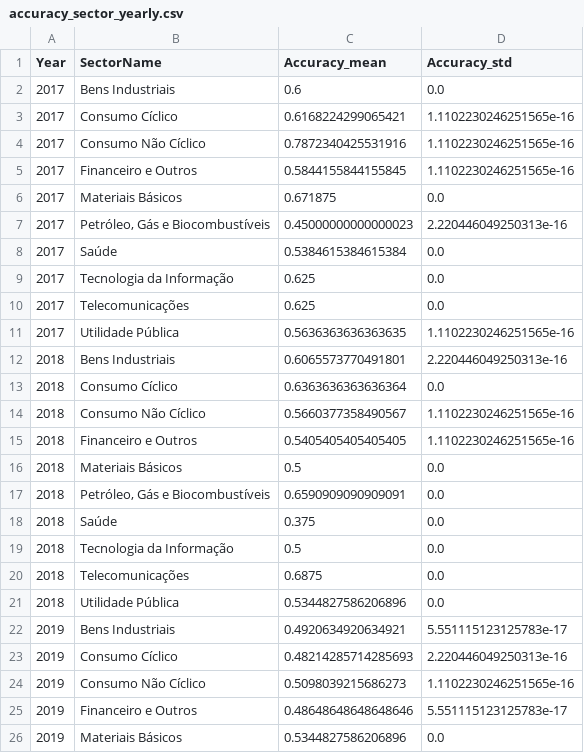
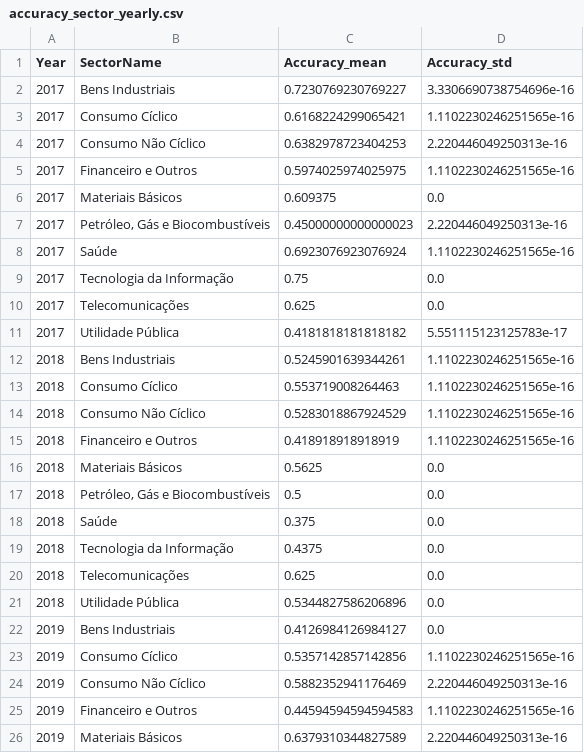
Before and after one commit to thgcns/Mestrado-Financial-Report_Impact, a CSV file: results_6_1/accuracy_sector_yearly.csv, drawn as a sheet; only a part is shown; the diff covers the shown part only.

```diff
--- a/results_6_1/accuracy_sector_yearly.csv
+++ b/results_6_1/accuracy_sector_yearly.csv
@@ -1,26 +1,26 @@
 Year,SectorName,Accuracy_mean,Accuracy_std
-2017,Bens Industriais,0.6,0.0
+2017,Bens Industriais,0.7230769230769227,3.3306690738754696e-16
 2017,Consumo Cíclico,0.6168224299065421,1.1102230246251565e-16
-2017,Consumo Não Cíclico,0.7872340425531916,1.1102230246251565e-16
-2017,Financeiro e Outros,0.5844155844155845,1.1102230246251565e-16
-2017,Materiais Básicos,0.671875,0.0
+2017,Consumo Não Cíclico,0.6382978723404253,2.220446049250313e-16
+2017,Financeiro e Outros,0.5974025974025975,1.1102230246251565e-16
+2017,Materiais Básicos,0.609375,0.0
 2017,"Petróleo, Gás e Biocombustíveis",0.45000000000000023,2.220446049250313e-16
-2017,Saúde,0.5384615384615384,0.0
-2017,Tecnologia da Informação,0.625,0.0
+2017,Saúde,0.6923076923076924,1.1102230246251565e-16
+2017,Tecnologia da Informação,0.75,0.0
 2017,Telecomunicações,0.625,0.0
-2017,Utilidade Pública,0.5636363636363635,1.1102230246251565e-16
-2018,Bens Industriais,0.6065573770491801,2.220446049250313e-16
-2018,Consumo Cíclico,0.6363636363636364,0.0
-2018,Consumo Não Cíclico,0.5660377358490567,1.1102230246251565e-16
-2018,Financeiro e Outros,0.5405405405405405,1.1102230246251565e-16
-2018,Materiais Básicos,0.5,0.0
-2018,"Petróleo, Gás e Biocombustíveis",0.6590909090909091,0.0
+2017,Utilidade Pública,0.4181818181818182,5.551115123125783e-17
+2018,Bens Industriais,0.5245901639344261,1.1102230246251565e-16
+2018,Consumo Cíclico,0.553719008264463,1.1102230246251565e-16
+2018,Consumo Não Cíclico,0.5283018867924529,1.1102230246251565e-16
+2018,Financeiro e Outros,0.418918918918919,1.1102230246251565e-16
+2018,Materiais Básicos,0.5625,0.0
+2018,"Petróleo, Gás e Biocombustíveis",0.5,0.0
 2018,Saúde,0.375,0.0
-2018,Tecnologia da Informação,0.5,0.0
-2018,Telecomunicações,0.6875,0.0
+2018,Tecnologia da Informação,0.4375,0.0
+2018,Telecomunicações,0.625,0.0
 2018,Utilidade Pública,0.5344827586206896,0.0
-2019,Bens Industriais,0.4920634920634921,5.551115123125783e-17
-2019,Consumo Cíclico,0.48214285714285693,2.220446049250313e-16
-2019,Consumo Não Cíclico,0.5098039215686273,1.1102230246251565e-16
-2019,Financeiro e Outros,0.48648648648648646,5.551115123125783e-17
-2019,Materiais Básicos,0.5344827586206896,0.0
+2019,Bens Industriais,0.4126984126984127,0.0
+2019,Consumo Cíclico,0.5357142857142856,1.1102230246251565e-16
+2019,Consumo Não Cíclico,0.5882352941176469,2.220446049250313e-16
+2019,Financeiro e Outros,0.44594594594594583,1.1102230246251565e-16
+2019,Materiais Básicos,0.6379310344827589,2.220446049250313e-16
```
Also changed, not shown: 7 edited cells elsewhere in this file, 50 other files.
